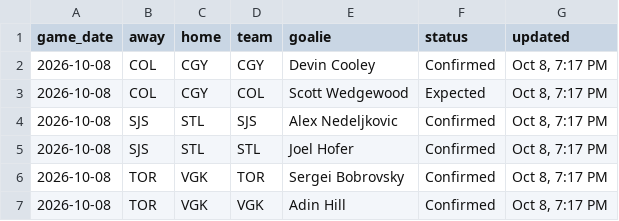
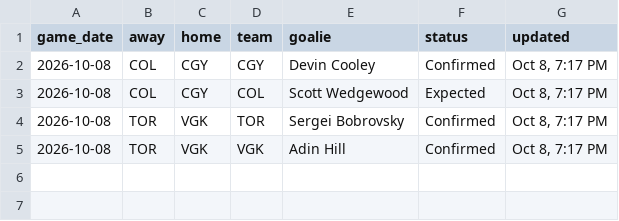
Before and after one commit to marekdoucet/pool-survivor, a CSV file: data/goalies.csv, drawn as a sheet; the diff names each change by its address in the sheet, - before the commit and + after, or states it on an @@ line.

```diff
--- a/data/goalies.csv
+++ b/data/goalies.csv
-row 4: 2026-10-08 | SJS | STL | SJS | Alex Nedeljkovic | Confirmed | Oct 8, 7:17 PM
-row 5: 2026-10-08 | SJS | STL | STL | Joel Hofer | Confirmed | Oct 8, 7:17 PM
```
Also changed, not shown: data/injuries.csv, data/schedule.csv, 3 other files.
